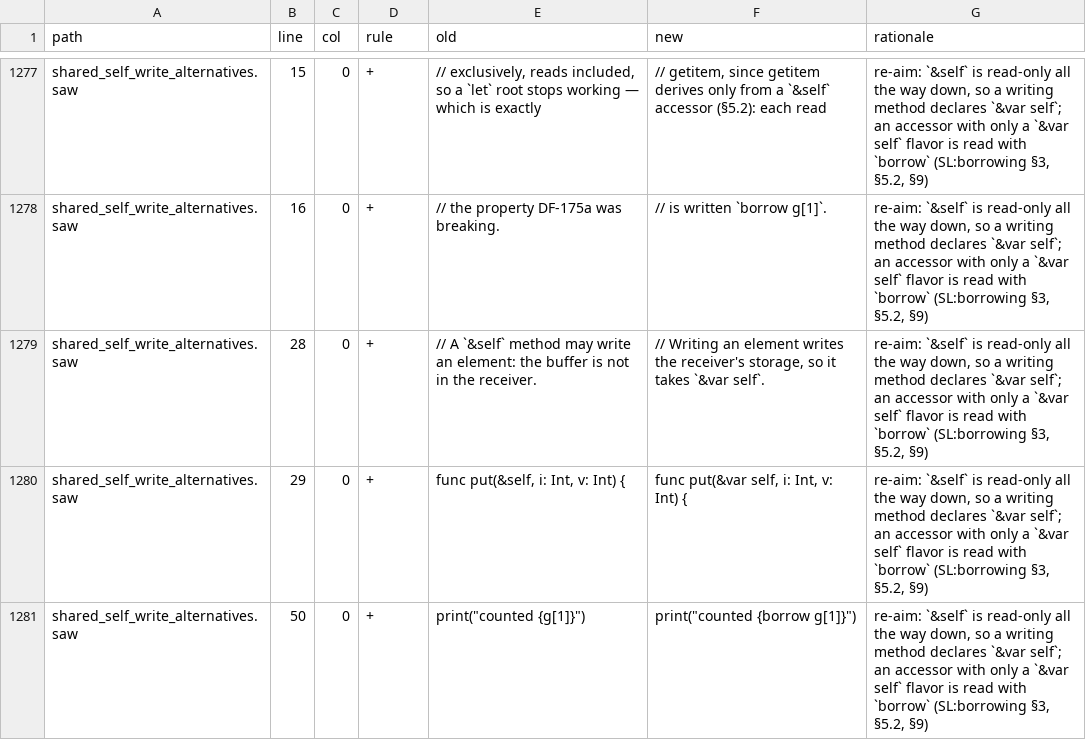
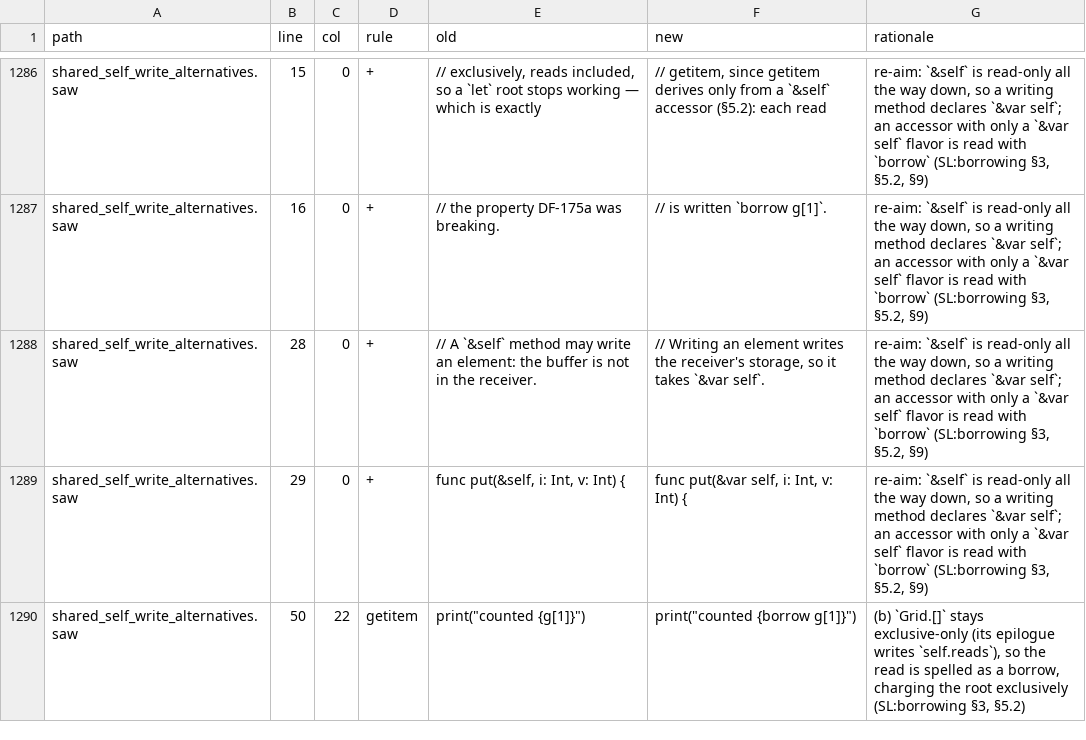
Before and after one commit to swoodtke/sawlang, a TSV file: compiler/tools/migrate/manual.tsv, drawn as a sheet; only a part is shown, gaps mark what is left out; the diff covers the shown part only.

```diff
--- a/compiler/tools/migrate/manual.tsv
+++ b/compiler/tools/migrate/manual.tsv
@@ -1280,2 +1289,2 @@ shared_self_write_alternatives.saw	28	0	+	    // A `&self` method may write an e
 shared_self_write_alternatives.saw	29	0	+	    func put(&self, i: Int, v: Int) {	    func put(&var self, i: Int, v: Int) {	re-aim: `&self` is read-only all the way down, so a writing method declares `&var self`; an accessor with only a `&var self` flavor is read with `borrow` (SL:borrowing §3, §5.2, §9)
-shared_self_write_alternatives.saw	50	0	+	    print("counted {g[1]}")	    print("counted {borrow g[1]}")	re-aim: `&self` is read-only all the way down, so a writing method declares `&var self`; an accessor with only a `&var self` flavor is read with `borrow` (SL:borrowing §3, §5.2, §9)
+shared_self_write_alternatives.saw	50	22	getitem	print("counted {g[1]}")	print("counted {borrow g[1]}")	(b) `Grid.[]` stays exclusive-only (its epilogue writes `self.reads`), so the read is spelled as a borrow, charging the root exclusively (SL:borrowing §3, §5.2)
```
Also changed, not shown: 10 added rows, 1 removed row and 3 edited cells elsewhere in this file, 18 other files.
